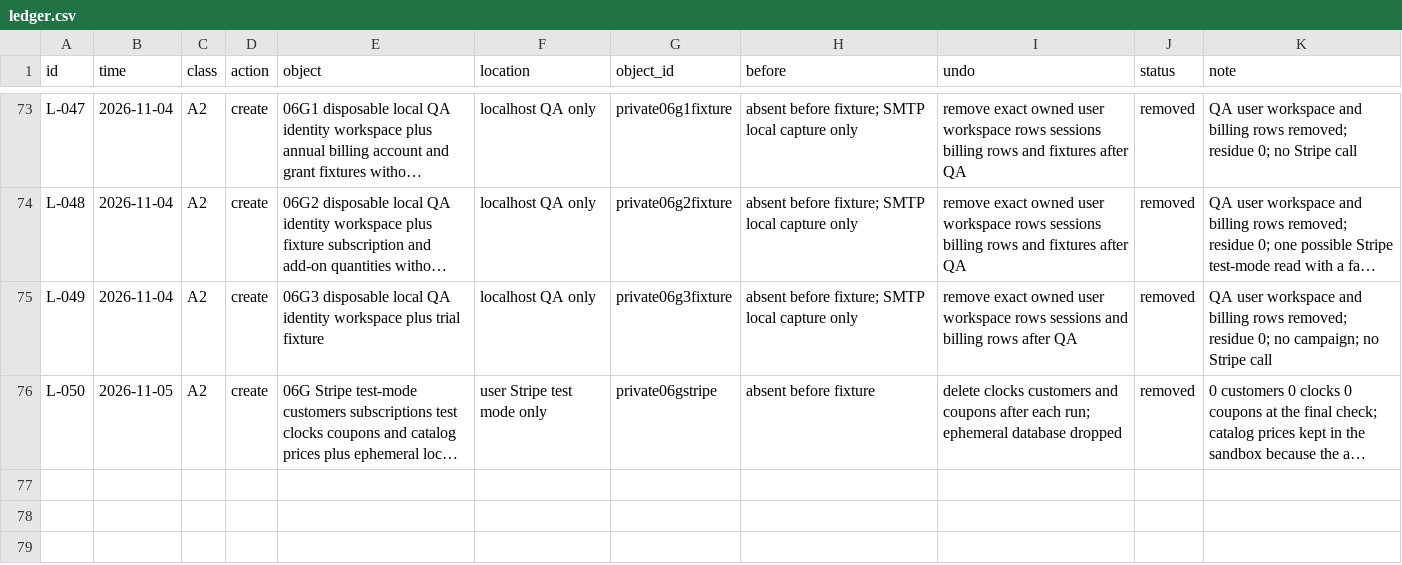
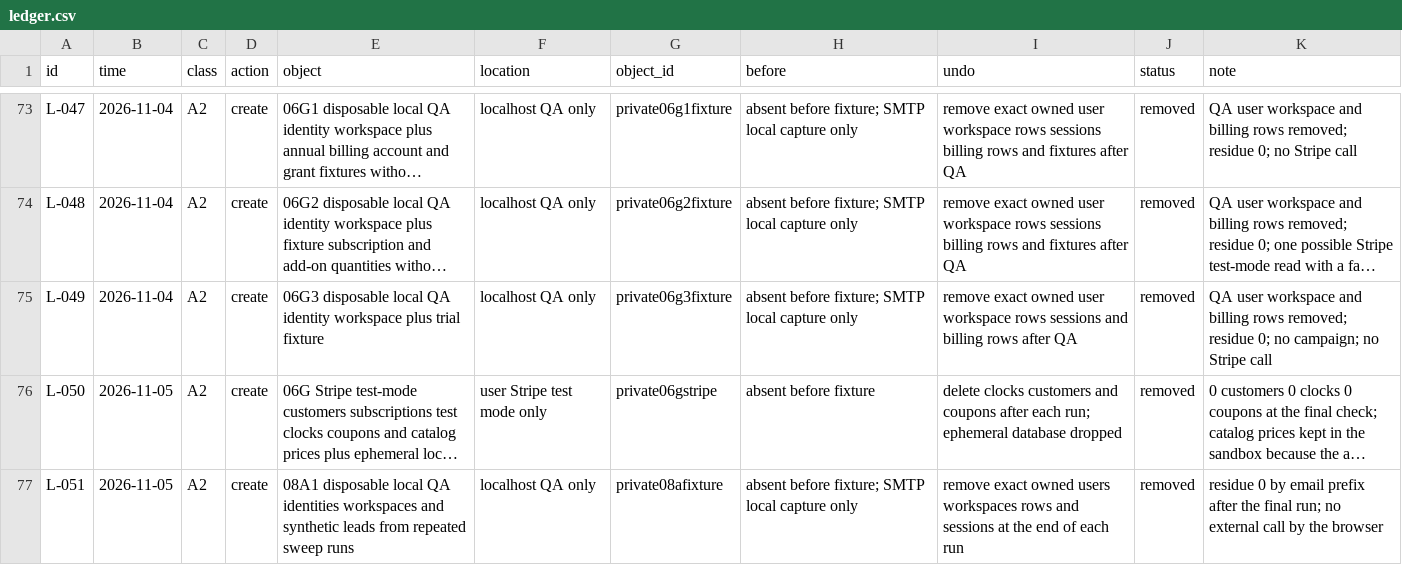
Before and after one commit to schultz0z0/Prometeus-Cadence, a CSV file: docs/reverse-engineering/visual-2026-10-25/sandbox/ledger.csv, drawn as a sheet; only a part is shown, gaps mark what is left out; long unchanged cells end in …; the diff names each change by its address in the sheet, - before the commit and + after, or states it on an @@ line.

```diff
--- a/docs/reverse-engineering/visual-2026-10-25/sandbox/ledger.csv
+++ b/docs/reverse-engineering/visual-2026-10-25/sandbox/ledger.csv
+row 77: L-051 | 2026-11-05 | A2 | create | 08A1 disposable local QA identities workspaces and synthetic leads from repeated sweep runs | localhost QA only | private08afixture | absent before fixture; SMTP local capture only | remove exact owned users workspaces rows and sessions at the end of each run | removed | residue 0 by email prefix after the final run; no external call by the browser
```
Also changed, not shown: docs/reverse-engineering/visual-2026-10-25/evidence/index.csv, 9 other files.
